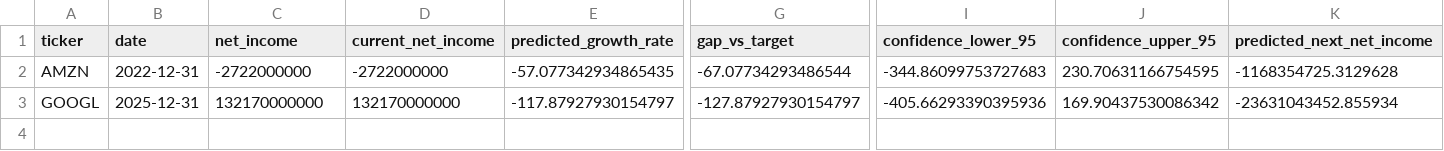
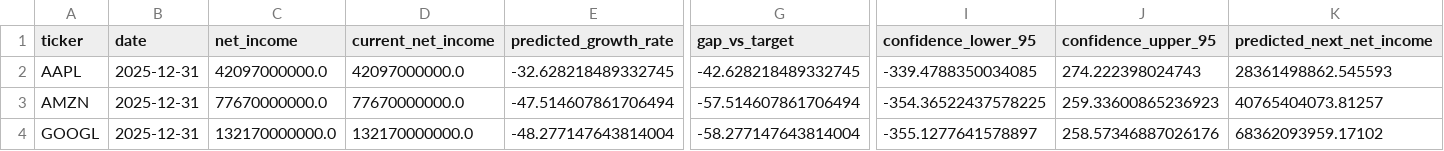
Before and after one commit to SaiSrikar0/financial-report-analysis, a CSV file: analysis/reports/svr_future_predictions.csv, drawn as a sheet; only a part is shown, gaps mark what is left out; addresses are those after the commit; rows hold the shown columns only; the diff covers the shown part only; the diff names each change by its address in the sheet, - before the commit and + after, or states it on an @@ line.

```diff
--- a/analysis/reports/svr_future_predictions.csv
+++ b/analysis/reports/svr_future_predictions.csv
+row 2: AAPL | 2025-12-31 | 42097000000.0 | 42097000000.0 | -32.628218489332745 | -42.628218489332745 | -339.4788350034085 | 274.222398024743 | 28361498862.545593
-B3 (date): 2022-12-31
+B3 (date): 2025-12-31
-C3 (net_income): -2722000000
+C3 (net_income): 77670000000.0
-D3 (current_net_income): -2722000000
+D3 (current_net_income): 77670000000.0
-E3 (predicted_growth_rate): -57.077342934865435
+E3 (predicted_growth_rate): -47.514607861706494
-G3 (gap_vs_target): -67.07734293486544
+G3 (gap_vs_target): -57.514607861706494
-I3 (confidence_lower_95): -344.86099753727683
+I3 (confidence_lower_95): -354.36522437578225
-J3 (confidence_upper_95): 230.70631166754595
+J3 (confidence_upper_95): 259.33600865236923
-K3 (predicted_next_net_income): -1168354725.3129628
+K3 (predicted_next_net_income): 40765404073.81257
-C4 (net_income): 132170000000
+C4 (net_income): 132170000000.0
-D4 (current_net_income): 132170000000
+D4 (current_net_income): 132170000000.0
-E4 (predicted_growth_rate): -117.87927930154797
+E4 (predicted_growth_rate): -48.277147643814004
-G4 (gap_vs_target): -127.87927930154797
+G4 (gap_vs_target): -58.277147643814004
-I4 (confidence_lower_95): -405.66293390395936
+I4 (confidence_lower_95): -355.1277641578897
-J4 (confidence_upper_95): 169.90437530086342
+J4 (confidence_upper_95): 258.57346887026176
-K4 (predicted_next_net_income): -23631043452.855934
+K4 (predicted_next_net_income): 68362093959.17102
```
Also changed, not shown: 1 edited cell elsewhere in this file, analysis/reports/correlation_matrix.csv, analysis/reports/feature_importance.csv, 30 other files.
